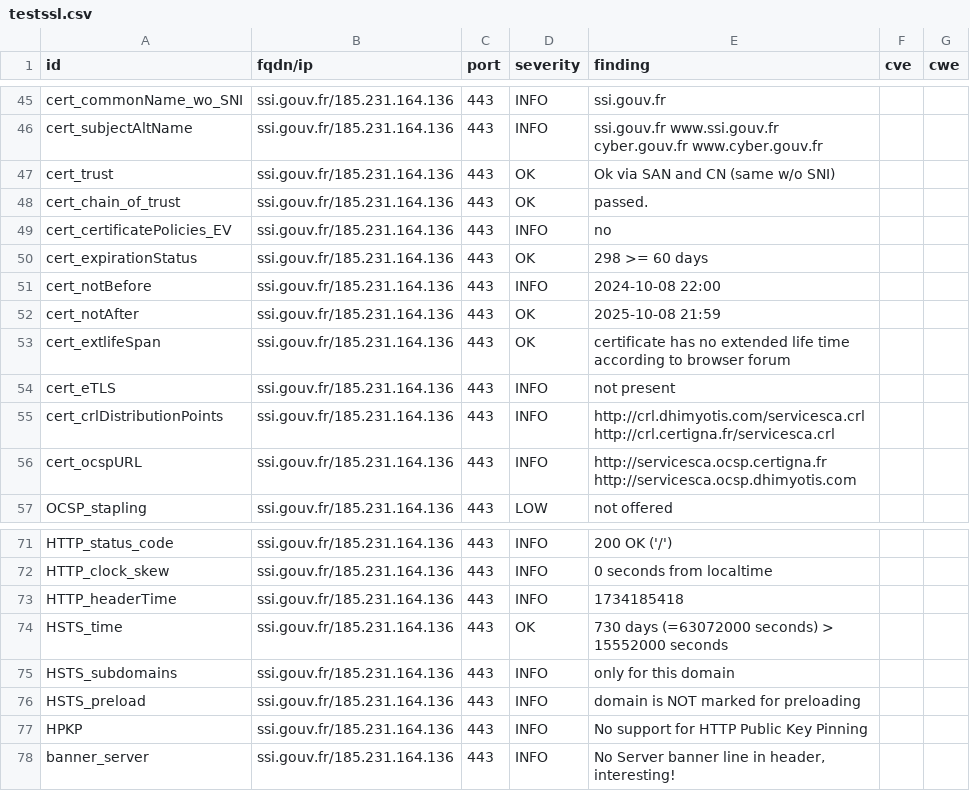
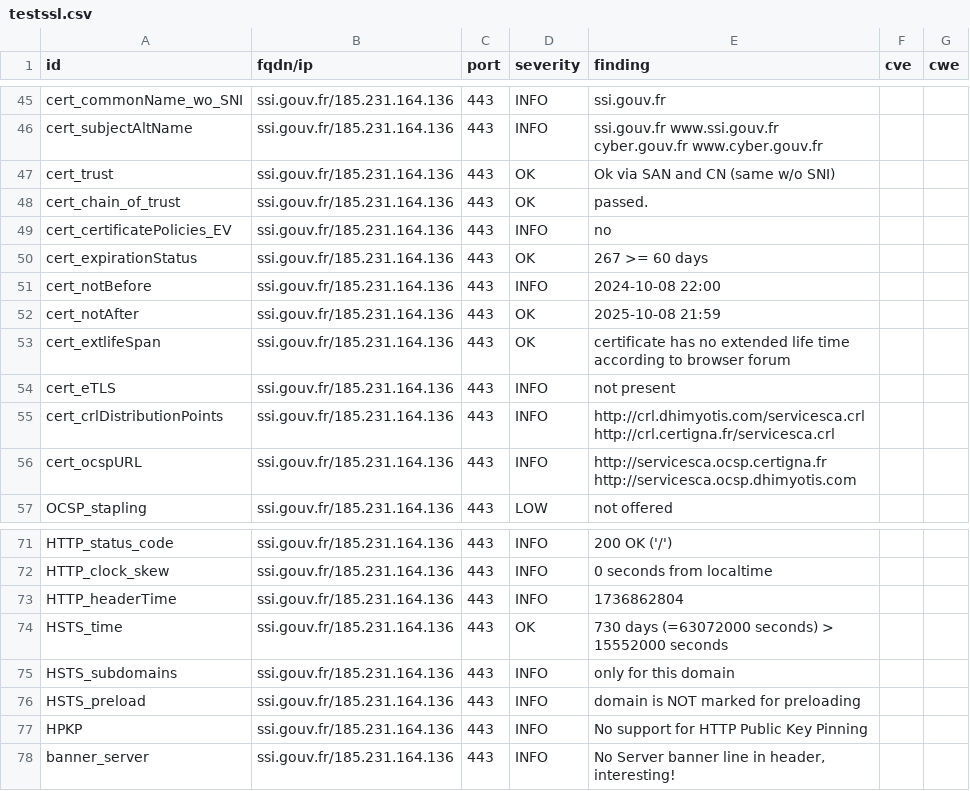
Before and after one commit to GKO-org/dashlordPrd10, a CSV file: results/aHR0cHM6Ly9zc2kuZ291di5mcg==/testssl.csv, drawn as a sheet; only a part is shown, gaps mark what is left out.

```diff
--- a/results/aHR0cHM6Ly9zc2kuZ291di5mcg==/testssl.csv
+++ b/results/aHR0cHM6Ly9zc2kuZ291di5mcg==/testssl.csv
@@ -49,3 +49,3 @@
 "cert_certificatePolicies_EV","ssi.gouv.fr/185.231.164.136","443","INFO","no","",""
-"cert_expirationStatus","ssi.gouv.fr/185.231.164.136","443","OK","298 >= 60 days","",""
+"cert_expirationStatus","ssi.gouv.fr/185.231.164.136","443","OK","267 >= 60 days","",""
 "cert_notBefore","ssi.gouv.fr/185.231.164.136","443","INFO","2024-10-08 22:00","",""
@@ -72,3 +72,3 @@
 "HTTP_clock_skew","ssi.gouv.fr/185.231.164.136","443","INFO","0 seconds from localtime","",""
-"HTTP_headerTime","ssi.gouv.fr/185.231.164.136","443","INFO","1734185418","",""
+"HTTP_headerTime","ssi.gouv.fr/185.231.164.136","443","INFO","1736862804","",""
 "HSTS_time","ssi.gouv.fr/185.231.164.136","443","OK","730 days (=63072000 seconds) > 15552000 seconds","",""
```
Also changed, not shown: 8 other files.
